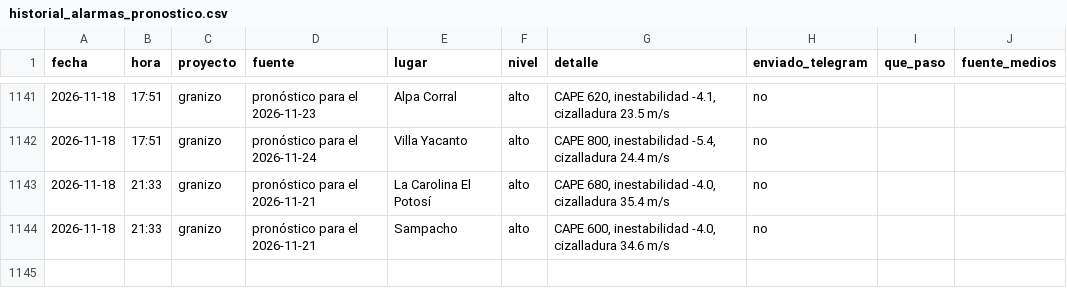
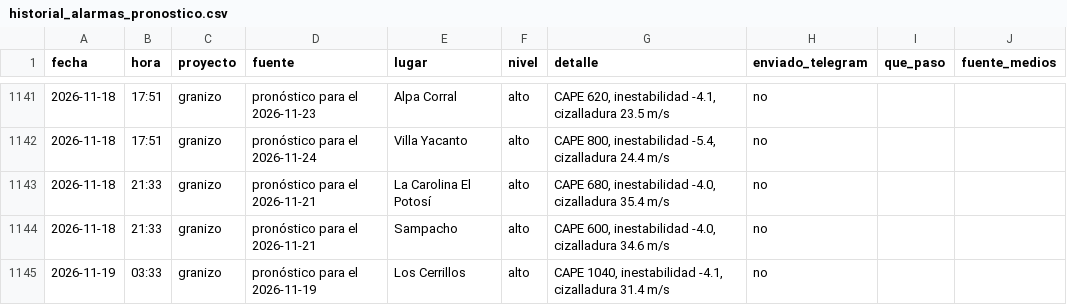
Before and after one commit to diegobechi/piedrazon, a CSV file: data/historial_alarmas_pronostico.csv, drawn as a sheet; only a part is shown, gaps mark what is left out; the diff names each change by its address in the sheet, - before the commit and + after, or states it on an @@ line.

```diff
--- a/data/historial_alarmas_pronostico.csv
+++ b/data/historial_alarmas_pronostico.csv
+row 1145: 2026-11-19 | 03:33 | granizo | pronóstico para el 2026-11-19 | Los Cerrillos | alto | CAPE 1040, inestabilidad -4.1, cizalladura 31.4 m/s | no
```
Also changed, not shown: 3 other files.
